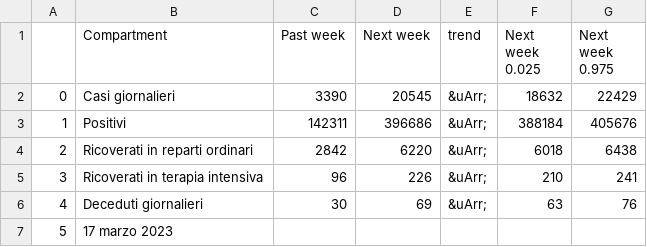
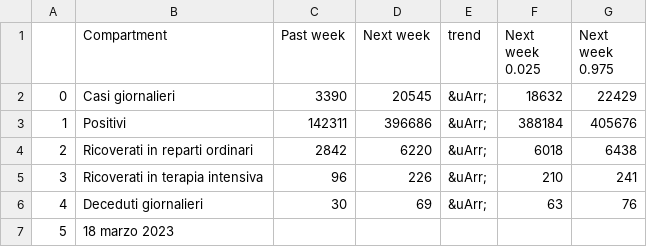
Before and after one commit to nicoparo/testaction, a CSV file: data.csv, drawn as a sheet.

```diff
--- a/data.csv
+++ b/data.csv
@@ -6,2 +6,2 @@
 4,Deceduti giornalieri,30,69,&uArr;,63,76
-5,17 marzo 2023,,,,,
+5,18 marzo 2023,,,,,
```
